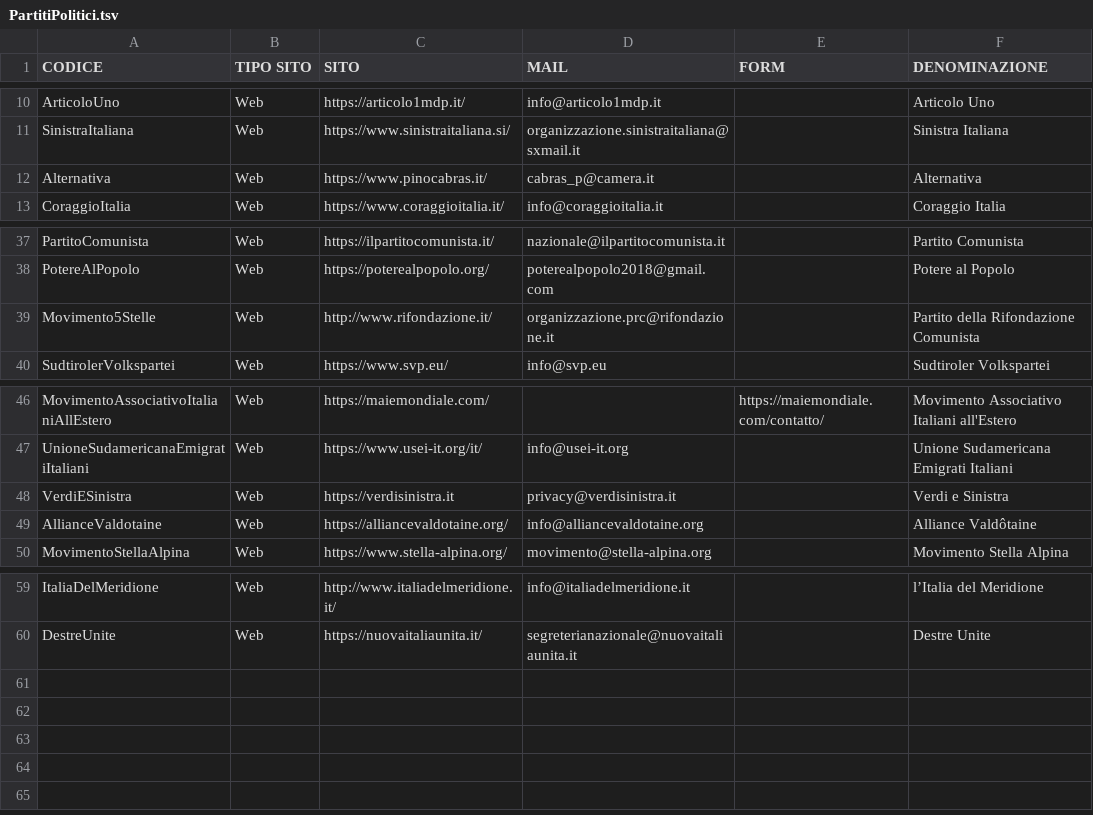
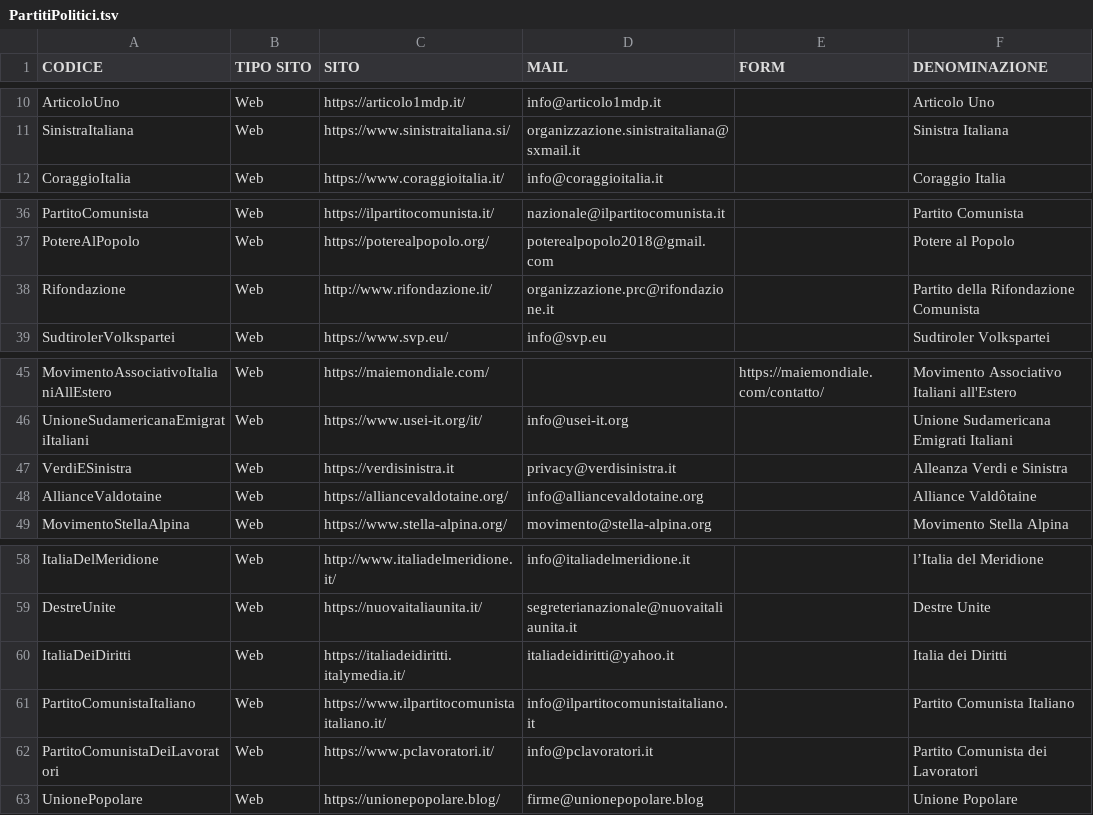
Before and after one commit to darkrei08/monitorapa, a TSV file: datasets/PartitiPolitici.tsv, drawn as a sheet; only a part is shown, gaps mark what is left out.

Commit message:
PartitiPolitici.tsv

```diff
--- a/datasets/PartitiPolitici.tsv
+++ b/datasets/PartitiPolitici.tsv
@@ -11,3 +11,2 @@ ArticoloUno	Web	https://articolo1mdp.it/	info@articolo1mdp.it		Articolo Uno
 SinistraItaliana	Web	https://www.sinistraitaliana.si/	organizzazione.sinistraitaliana@sxmail.it		Sinistra Italiana
-Alternativa	Web	https://www.pinocabras.it/	cabras_p@camera.it		Alternativa
 CoraggioItalia	Web	https://www.coraggioitalia.it/	info@coraggioitalia.it		Coraggio Italia
@@ -38,3 +37,3 @@ PartitoComunista	Web	https://ilpartitocomunista.it/	nazionale@ilpartitocomunista
 PotereAlPopolo	Web	https://poterealpopolo.org/	poterealpopolo2018@gmail.com		Potere al Popolo
-Movimento5Stelle	Web	http://www.rifondazione.it/	organizzazione.prc@rifondazione.it		Partito della Rifondazione Comunista
+Rifondazione	Web	http://www.rifondazione.it/	organizzazione.prc@rifondazione.it		Partito della Rifondazione Comunista
 SudtirolerVolkspartei	Web	https://www.svp.eu/	info@svp.eu		Sudtiroler Volkspartei
@@ -47,3 +46,3 @@ MovimentoAssociativoItalianiAllEstero	Web	https://maiemondiale.com/		https://mai
 UnioneSudamericanaEmigratiItaliani	Web	https://www.usei-it.org/it/	info@usei-it.org		Unione Sudamericana Emigrati Italiani
-VerdiESinistra	Web	https://verdisinistra.it	privacy@verdisinistra.it 		Verdi e Sinistra
+VerdiESinistra	Web	https://verdisinistra.it	privacy@verdisinistra.it 		Alleanza Verdi e Sinistra
 AllianceValdotaine	Web	https://alliancevaldotaine.org/	info@alliancevaldotaine.org		Alliance Valdôtaine
@@ -60 +59,5 @@ ItaliaDelMeridione	Web	http://www.italiadelmeridione.it/	info@italiadelmeridione
 DestreUnite	Web	https://nuovaitaliaunita.it/	segreterianazionale@nuovaitaliaunita.it		Destre Unite
+ItaliaDeiDiritti	Web	https://italiadeidiritti.italymedia.it/	italiadeidiritti@yahoo.it		Italia dei Diritti
+PartitoComunistaItaliano	Web	https://www.ilpartitocomunistaitaliano.it/	info@ilpartitocomunistaitaliano.it		Partito Comunista Italiano
+PartitoComunistaDeiLavoratori	Web	https://www.pclavoratori.it/	info@pclavoratori.it		Partito Comunista dei Lavoratori
+UnionePopolare	Web	https://unionepopolare.blog/	firme@unionepopolare.blog		Unione Popolare
```
